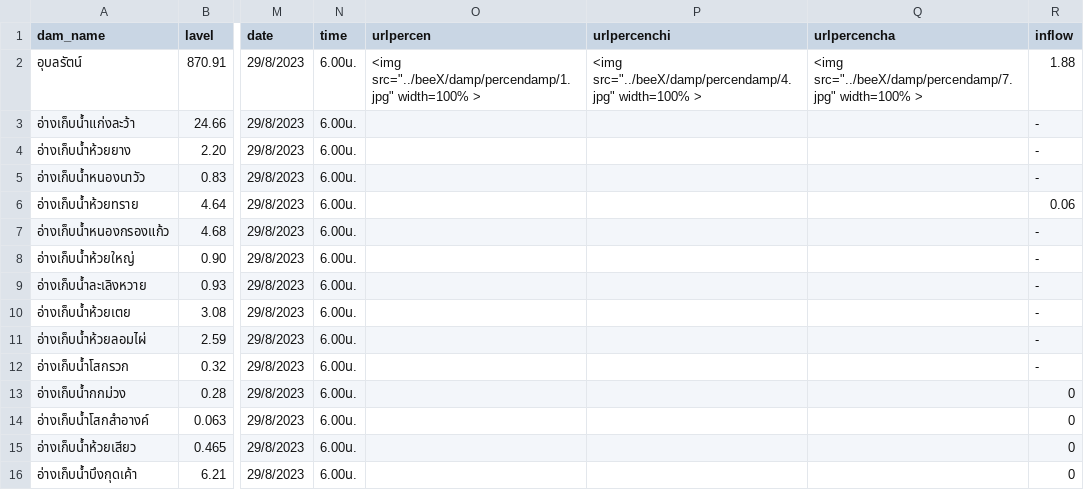
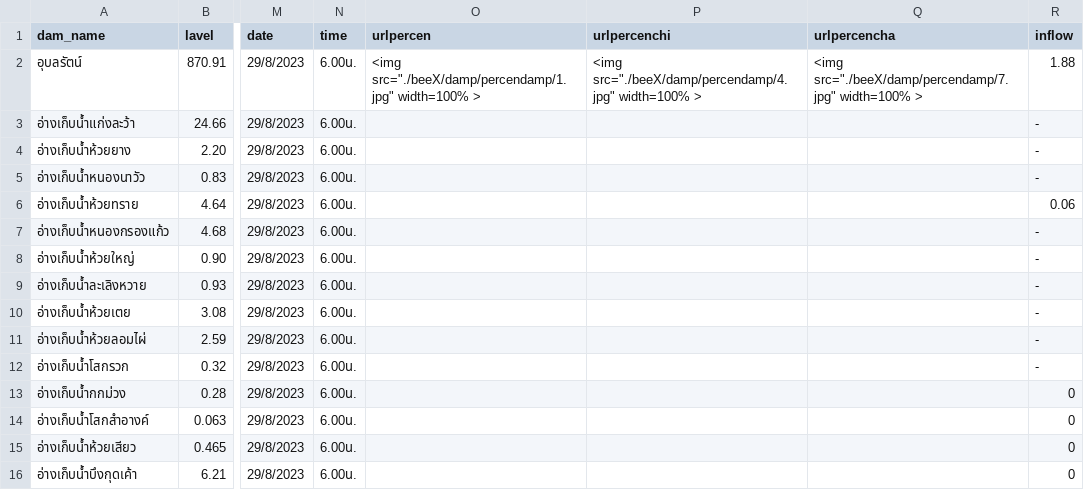
Before and after one commit to rattapong4500830013/map_stacionwater, a CSV file: mapkk.csv, drawn as a sheet; only a part is shown, gaps mark what is left out; the diff names each change by its address in the sheet, - before the commit and + after, or states it on an @@ line.

Commit message:
Update mapkk.csv

```diff
--- a/mapkk.csv
+++ b/mapkk.csv
-O2 (urlpercen): <img src="../beeX/damp/percendamp/1.jpg" width=100% >
+O2 (urlpercen): <img src="./beeX/damp/percendamp/1.jpg" width=100% >
-P2 (urlpercenchi): <img src="../beeX/damp/percendamp/4.jpg" width=100% >
+P2 (urlpercenchi): <img src="./beeX/damp/percendamp/4.jpg" width=100% >
-Q2 (urlpercencha): <img src="../beeX/damp/percendamp/7.jpg" width=100% >
+Q2 (urlpercencha): <img src="./beeX/damp/percendamp/7.jpg" width=100% >
```
